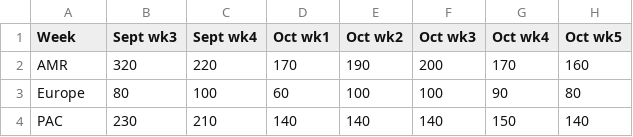
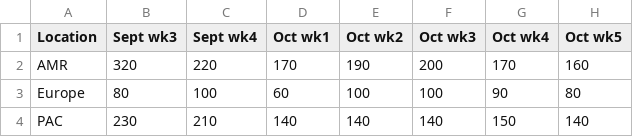
Before and after one commit to luminousowls/case_studies, a CSV file: data/case1/dwarf_plus.csv, drawn as a sheet; only a part is shown; the diff names each change by its address in the sheet, - before the commit and + after, or states it on an @@ line.

```diff
--- a/data/case1/dwarf_plus.csv
+++ b/data/case1/dwarf_plus.csv
-A1: Week
+A1: Location
```
Also changed, not shown: data/case1/princess_plus.csv, 27 other files.
